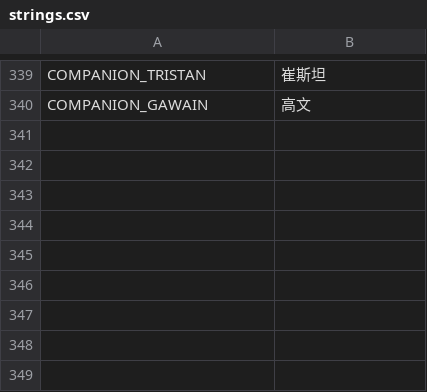
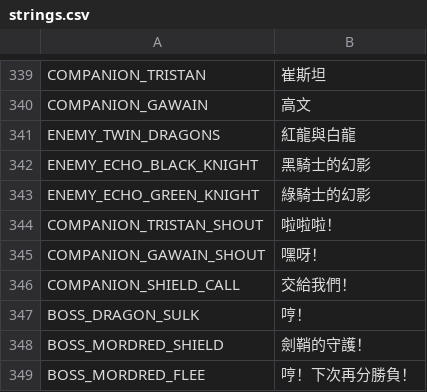
Before and after one commit to QuantumPrediction/DoggyKnight, a CSV file: i18n/strings.csv, drawn as a sheet; only a part is shown, gaps mark what is left out; the diff names each change by its address in the sheet, - before the commit and + after, or states it on an @@ line.

```diff
--- a/i18n/strings.csv
+++ b/i18n/strings.csv
+row 341: ENEMY_TWIN_DRAGONS | 紅龍與白龍
+row 342: ENEMY_ECHO_BLACK_KNIGHT | 黑騎士的幻影
+row 343: ENEMY_ECHO_GREEN_KNIGHT | 綠騎士的幻影
+row 344: COMPANION_TRISTAN_SHOUT | 啦啦啦！
+row 345: COMPANION_GAWAIN_SHOUT | 嘿呀！
+row 346: COMPANION_SHIELD_CALL | 交給我們！
+row 347: BOSS_DRAGON_SULK | 哼！
+row 348: BOSS_MORDRED_SHIELD | 劍鞘的守護！
+row 349: BOSS_MORDRED_FLEE | 哼！下次再分勝負！
```
Also changed, not shown: 46 other files.
